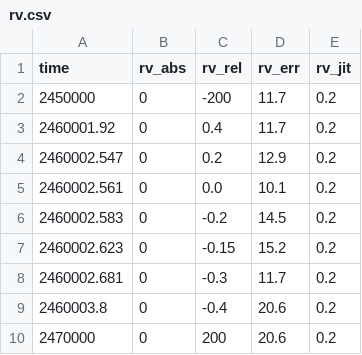
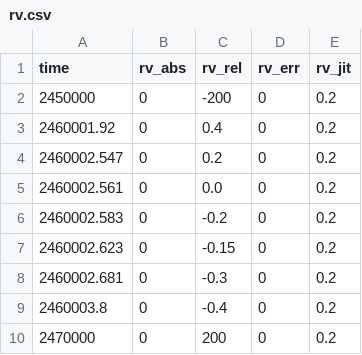
Before and after one commit to lichtgestalter/curvesimulator, a CSV file: doc/examples/1/rv.csv, drawn as a sheet.

Commit message:
0.6 preparing new release (Example1, better result plots)

```diff
--- a/doc/examples/1/rv.csv
+++ b/doc/examples/1/rv.csv
@@ -1,10 +1,10 @@
 time,rv_abs,rv_rel,rv_err,rv_jit
-2450000,0,-200,11.7,0.2
-2460001.92,0,0.4,11.7,0.2
-2460002.547,0,0.2,12.9,0.2
-2460002.561,0,0.0,10.1,0.2
-2460002.583,0,-0.2,14.5,0.2
-2460002.623,0,-0.15,15.2,0.2
-2460002.681,0,-0.3,11.7,0.2
-2460003.8,0,-0.4,20.6,0.2
-2470000,0,200,20.6,0.2
+2450000,0,-200,0,0.2
+2460001.92,0,0.4,0,0.2
+2460002.547,0,0.2,0,0.2
+2460002.561,0,0.0,0,0.2
+2460002.583,0,-0.2,0,0.2
+2460002.623,0,-0.15,0,0.2
+2460002.681,0,-0.3,0,0.2
+2460003.8,0,-0.4,0,0.2
+2470000,0,200,0,0.2
```
Also changed, not shown: doc/examples/1/sim_flux.csv, 2 other files.
